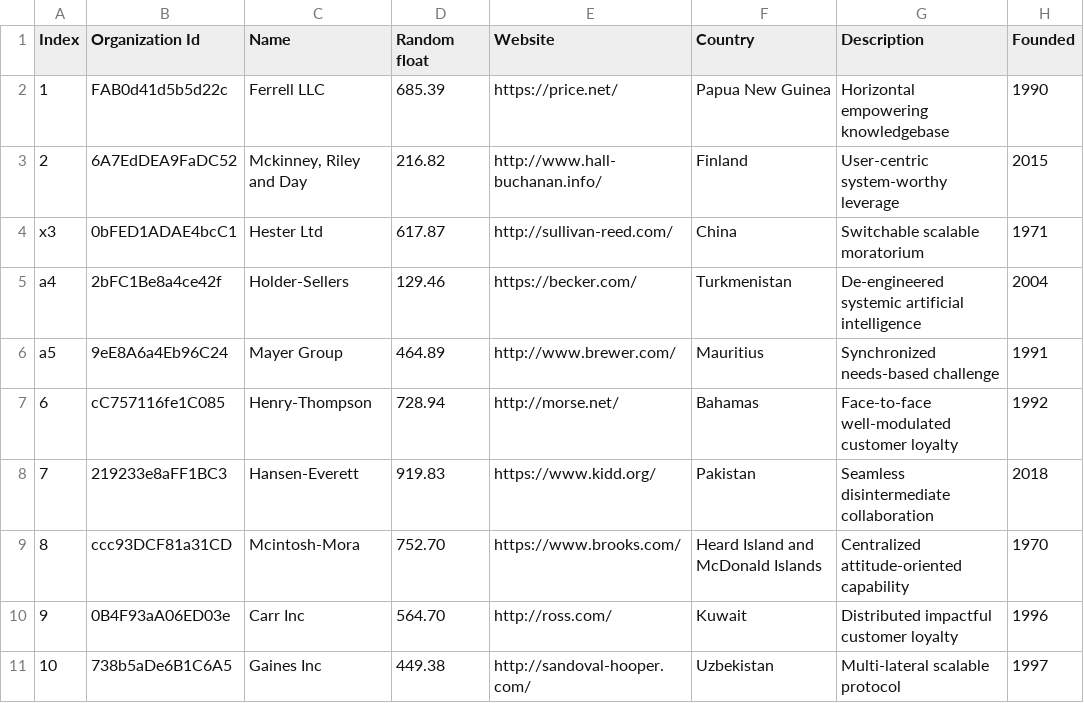
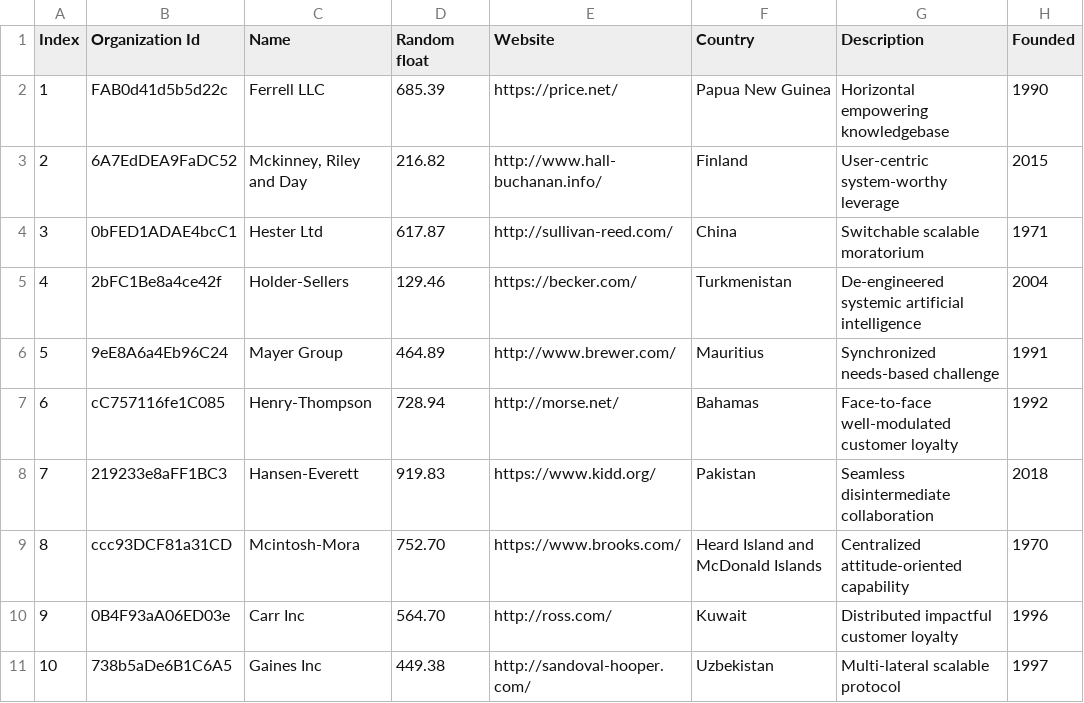
Before and after one commit to edkirin/dss-asset-importer, a CSV file: csv_examples/example-1.csv, drawn as a sheet; only a part is shown; the diff names each change by its address in the sheet, - before the commit and + after, or states it on an @@ line.

```diff
--- a/csv_examples/example-1.csv
+++ b/csv_examples/example-1.csv
-A4 (Index): x3
+A4 (Index): 3
-A5 (Index): a4
+A5 (Index): 4
-A6 (Index): a5
+A6 (Index): 5
```
Also changed, not shown: 3 other files.
